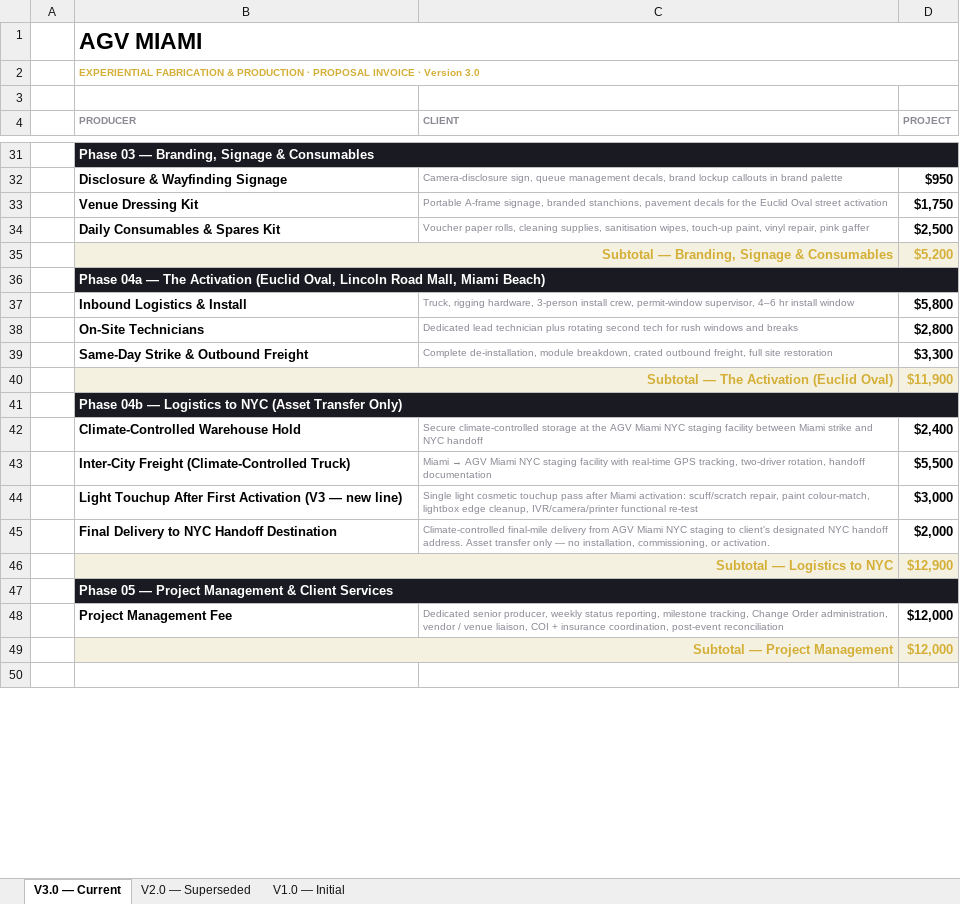
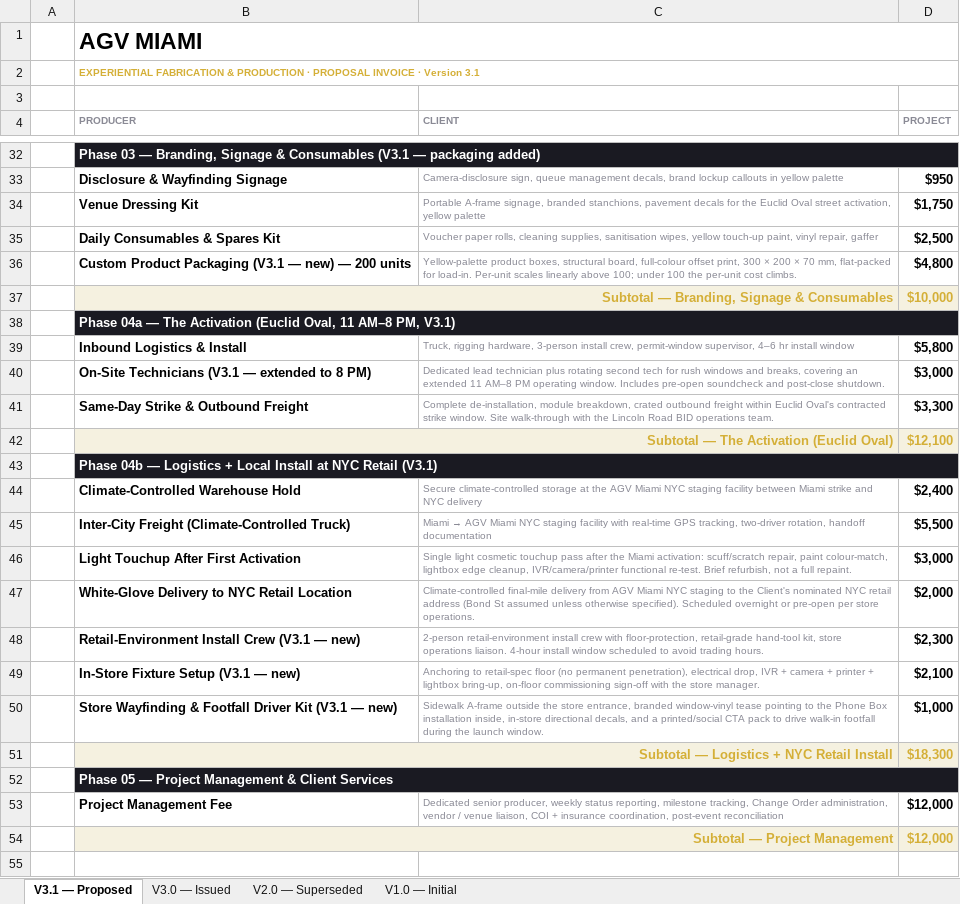
Before and after one commit to ghxstship/proposal-002_OMINTO-Gymshark_MIA, an Excel workbook: public/invoices/GS-PHONEBOX-001-VERSION-HISTORY.xlsx, sheet V3.1 — Proposed, drawn as a sheet; only a part is shown, gaps mark what is left out; values as stored, in another font and other column widths than the file's, no borders; removed rows and columns are numbered as before the commit, all else as after; the diff covers the shown part only; the diff names each change by its address in the sheet, - before the commit and + after, or states it on an @@ line.

```diff
--- a/public/invoices/GS-PHONEBOX-001-VERSION-HISTORY.xlsx (sheet V3.1 — Proposed)
+++ b/public/invoices/GS-PHONEBOX-001-VERSION-HISTORY.xlsx (sheet V3.1 — Proposed)
-sheet tab: V3.0 — Current
+sheet tab: V3.1 — Proposed
+sheet tab: V3.0 — Issued
-B2 (PRODUCER): …· Version 3.0
+B2 (PRODUCER): …· Version 3.1
-B32 (PRODUCER): …& Consumables
+B32 (PRODUCER): …& Consumables (V3.1 — packaging added)
-C33 (CLIENT): …callouts in brand palette
+C33 (CLIENT): …callouts in yellow palette
-C34 (CLIENT): …Oval street activation
+C34 (CLIENT): …Oval street activation, yellow palette
-C35 (CLIENT): …sanitisation wipes, touch-up paint, vinyl repair, pink gaffer
+C35 (CLIENT): …sanitisation wipes, yellow touch-up paint, vinyl repair, gaffer
+row 36:  | Custom Product Packaging (V3.1 — new) — 200 units | Yellow-palette product boxes, structural board, full-colour offset print, 300 × 200 × 70 mm, flat-packed for load-in. Per-unit scales linearly above 100; under 100 the per-unit cost climbs. | $4,800
-D37 (PROJECT): $5,200
+D37 (PROJECT): $10,000
-B38 (PRODUCER): …(Euclid Oval, Lincoln Road Mall, Miami Beach)
+B38 (PRODUCER): …(Euclid Oval, 11 AM–8 PM, V3.1)
-row 38:  | On-Site Technicians | Dedicated lead technician plus rotating second tech for rush windows and breaks | $2,800
+row 40:  | On-Site Technicians (V3.1 — extended to 8 PM) | Dedicated lead technician plus rotating second tech for rush windows and breaks, covering an extended 11 AM–8 PM operating window. Includes pre-open soundcheck and post-close shutdown. | $3,000
-C41 (CLIENT): …crated outbound freight, full site restoration
+C41 (CLIENT): …crated outbound freight within Euclid Oval's contracted strike window. Site walk-through with the Lincoln Road BID operations team.
-D42 (PROJECT): $11,900
+D42 (PROJECT): $12,100
-B43 (PRODUCER): …— Logistics to NYC (Asset Transfer Only)
+B43 (PRODUCER): …— Logistics + Local Install at NYC Retail (V3.1)
-C44 (CLIENT): …and NYC handoff
+C44 (CLIENT): …and NYC delivery
-B46 (PRODUCER): Light Touchup After First Activation (V3 — new line)
+B46 (PRODUCER): Light Touchup After First Activation
-C46 (CLIENT): …pass after Miami activation: scuff/scratch repair, paint colour-match, lightbox edge cleanup, IVR/camera/printer functional re-test
+C46 (CLIENT): …pass after the Miami activation: scuff/scratch repair, paint colour-match, lightbox edge cleanup, IVR/camera/printer functional re-test. Brief refurbish, not a full repaint.
-B47 (PRODUCER): Final Delivery to NYC Handoff Destination
+B47 (PRODUCER): White-Glove Delivery to NYC Retail Location
-C47 (CLIENT): …staging to client's designated NYC handoff address. Asset transfer only — no installation, commissioning, or activation.
+C47 (CLIENT): …staging to the Client's nominated NYC retail address (Bond St assumed unless otherwise specified). Scheduled overnight or pre-open per store operations.
-row 46:  | Subtotal — Logistics to NYC |  | $12,900
+row 48:  | Retail-Environment Install Crew (V3.1 — new) | 2-person retail-environment install crew with floor-protection, retail-grade hand-tool kit, store operations liaison. 4-hour install window scheduled to avoid trading hours. | $2,300
+row 49:  | In-Store Fixture Setup (V3.1 — new) | Anchoring to retail-spec floor (no permanent penetration), electrical drop, IVR + camera + printer + lightbox bring-up, on-floor commissioning sign-off with the store manager. | $2,100
+row 50:  | Store Wayfinding & Footfall Driver Kit (V3.1 — new) | Sidewalk A-frame outside the store entrance, branded window-vinyl tease pointing to the Phone Box installation inside, in-store directional decals, and a printed/social CTA pack to drive walk-in footfall during the launch window. | $1,000
+row 51:  | Subtotal — Logistics + NYC Retail Install |  | $18,300
```
Also changed, not shown: 7 added rows, 6 removed rows and 16 edited cells elsewhere in this sheet, sheet V1.0 — Initial, sheet V2.0 — Superseded, public/invoices/GS-PHONEBOX-001-V3.0.xlsx, 6 other files.
